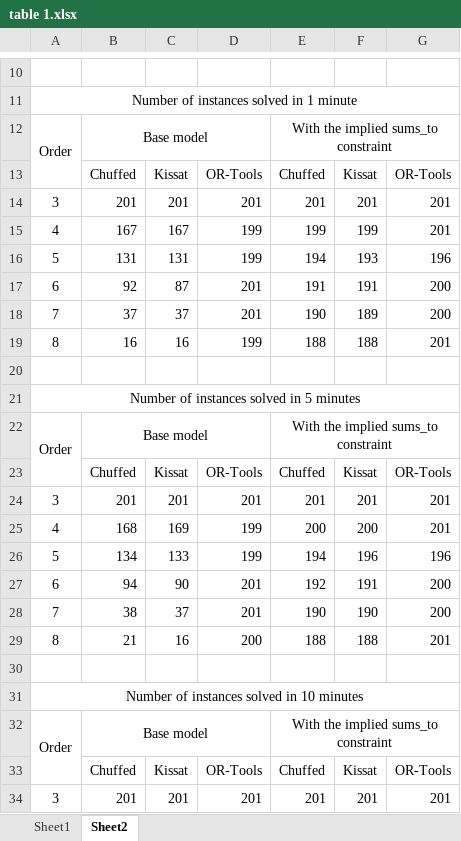
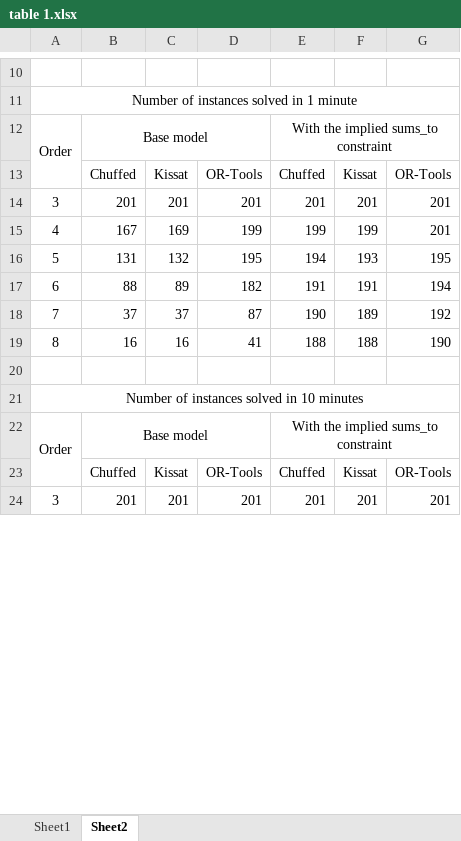
Before and after one commit to stacs-cp/magic-hexagon, an Excel workbook: results/table 1.xlsx, sheet Sheet2, drawn as a sheet; only a part is shown, gaps mark what is left out; values as stored, in another font and other column widths than the file's, no borders; removed rows and columns are numbered as before the commit, all else as after; the diff covers the shown part only; the diff names each change by its address in the sheet, - before the commit and + after, or states it on an @@ line.

```diff
--- a/results/table 1.xlsx (sheet Sheet2)
+++ b/results/table 1.xlsx (sheet Sheet2)
-C15: 167
+C15: 169
-C16: 131
+C16: 132
-D16: 199
+D16: 195
-G16: 196
+G16: 195
-B17: 92
+B17: 88
-C17: 87
+C17: 89
-D17: 201
+D17: 182
-G17: 200
+G17: 194
-D18: 201
+D18: 87
-G18: 200
+G18: 192
-D19: 199
+D19: 41
-G19: 201
+G19: 190
-row 20: (empty)
-row 21: Number of instances solved in 5 minutes
@@ row 22 moved to row 32: Order @@
@@ row 23 moved to row 33: Chuffed @@
@@ row 24 moved to row 34: 3 @@
-row 25: 4 | 168 | 169 | 199 | 200 | 200 | 201
-row 26: 5 | 134 | 133 | 199 | 194 | 196 | 196
-row 27: 6 | 94 | 90 | 201 | 192 | 191 | 200
-row 28: 7 | 38 | 37 | 201 | 190 | 190 | 200
-row 29: 8 | 21 | 16 | 200 | 188 | 188 | 201
```
Also changed, not shown: 7 added rows and 27 edited cells elsewhere in this sheet.
